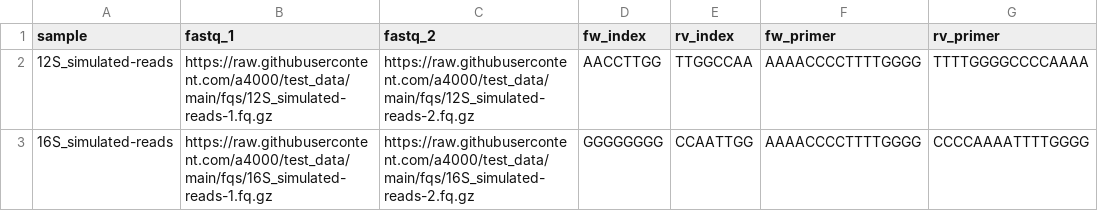
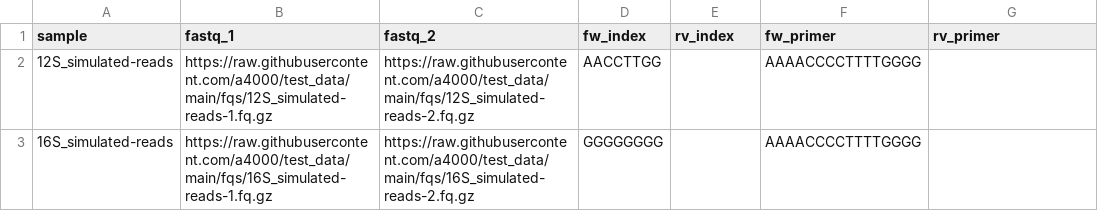
Before and after one commit to a4000/test_data, a CSV file: sample_sheets/test_samplesheet.csv, drawn as a sheet.

Commit message:
removed rv info from sampsheet

```diff
--- a/sample_sheets/test_samplesheet.csv
+++ b/sample_sheets/test_samplesheet.csv
@@ -1,3 +1,3 @@
 sample,fastq_1,fastq_2,fw_index,rv_index,fw_primer,rv_primer
-12S_simulated-reads,https://raw.githubusercontent.com/a4000/test_data/main/fqs/12S_simulated-reads-1.fq.gz,https://raw.githubusercontent.com/a4000/test_data/main/fqs/12S_simulated-reads-2.fq.gz,AACCTTGG,TTGGCCAA,AAAACCCCTTTTGGGG,TTTTGGGGCCCCAAAA
-16S_simulated-reads,https://raw.githubusercontent.com/a4000/test_data/main/fqs/16S_simulated-reads-1.fq.gz,https://raw.githubusercontent.com/a4000/test_data/main/fqs/16S_simulated-reads-2.fq.gz,GGGGGGGG,CCAATTGG,AAAACCCCTTTTGGGG,CCCCAAAATTTTGGGG
+12S_simulated-reads,https://raw.githubusercontent.com/a4000/test_data/main/fqs/12S_simulated-reads-1.fq.gz,https://raw.githubusercontent.com/a4000/test_data/main/fqs/12S_simulated-reads-2.fq.gz,AACCTTGG,,AAAACCCCTTTTGGGG,
+16S_simulated-reads,https://raw.githubusercontent.com/a4000/test_data/main/fqs/16S_simulated-reads-1.fq.gz,https://raw.githubusercontent.com/a4000/test_data/main/fqs/16S_simulated-reads-2.fq.gz,GGGGGGGG,,AAAACCCCTTTTGGGG,
```
